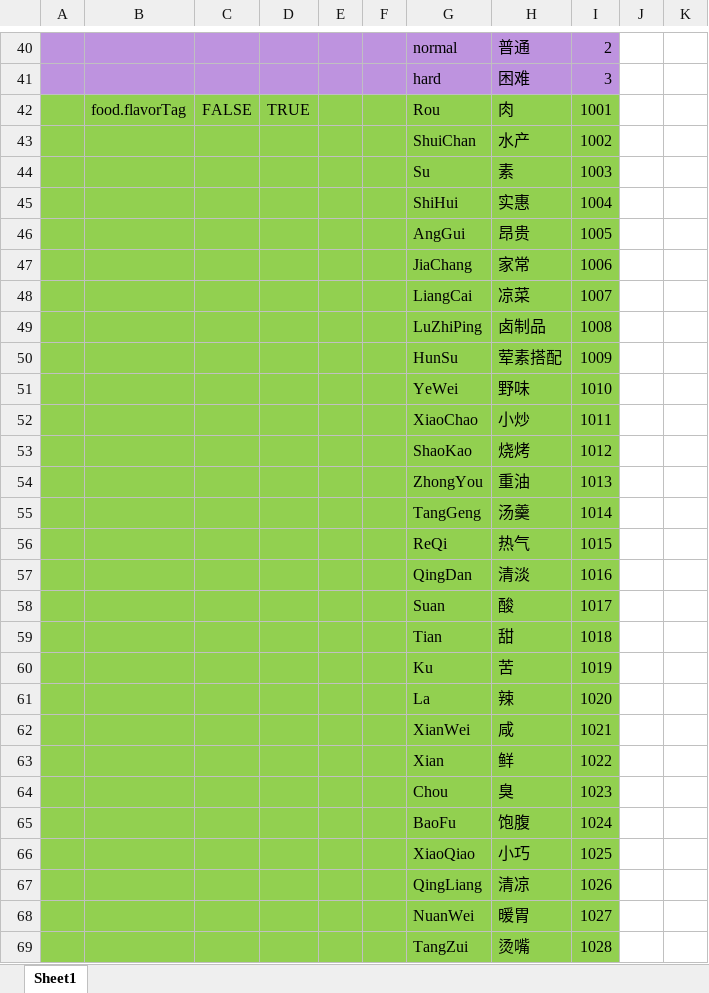
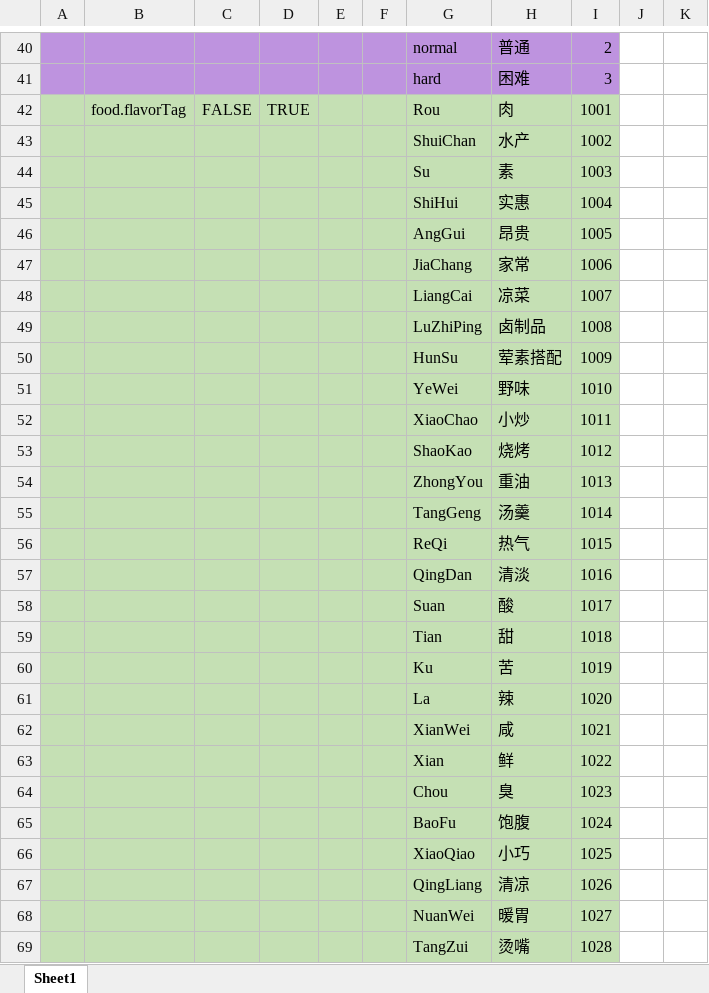
Before and after one commit to zhangyile1991911/ProjectX, an Excel workbook: DataConfig/Datas/__enums__.xlsx, sheet Sheet1, drawn as a sheet; only a part is shown, gaps mark what is left out; values as stored, in another font and other column widths than the file's, no borders; the diff covers the shown part only; the diff names each change by its address in the sheet, - before the commit and + after, or states it on an @@ line.

```diff
--- a/DataConfig/Datas/__enums__.xlsx (sheet Sheet1)
+++ b/DataConfig/Datas/__enums__.xlsx (sheet Sheet1)
-A42:I69 fill: #92D050
+A42:I69 fill: #C5E0B4
```
Also changed, not shown: 7 added rows, 2 edited cells and cell formats elsewhere in this sheet, DataConfig/Datas/__beans__.xlsx, DataConfig/Datas/__tables__.xlsx, 54 other files.
